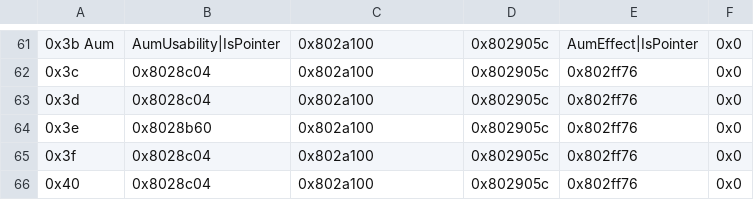
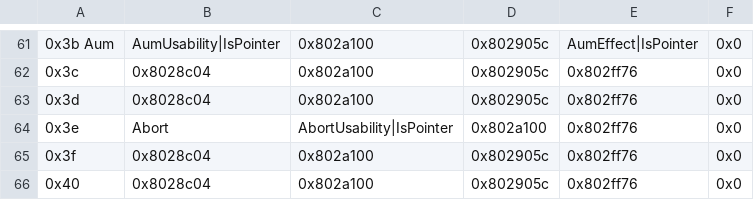
Before and after one commit to Hajimette/s4s, a CSV file: Tables/NightmareModules/ItemEffectRevamp/Item_Effect_Revamp.csv, drawn as a sheet; only a part is shown, gaps mark what is left out; the diff names each change by its address in the sheet, - before the commit and + after, or states it on an @@ line.

```diff
--- a/Tables/NightmareModules/ItemEffectRevamp/Item_Effect_Revamp.csv
+++ b/Tables/NightmareModules/ItemEffectRevamp/Item_Effect_Revamp.csv
-B64: 0x8028b60
+B64: Abort
-C64: 0x802a100
+C64: AbortUsability|IsPointer
-D64: 0x802905c
+D64: 0x802a100
```
Also changed, not shown: Tables/NightmareModules/ItemEffectRevamp/Effect_Anim_Association_Editor.csv, 11 other files.
